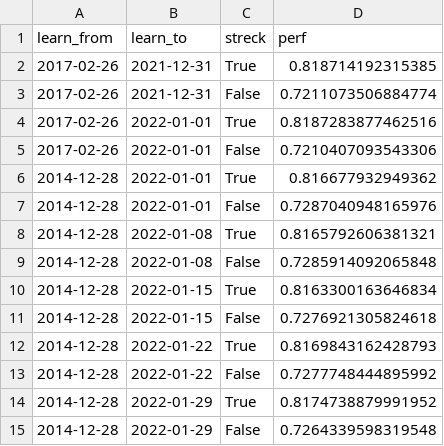
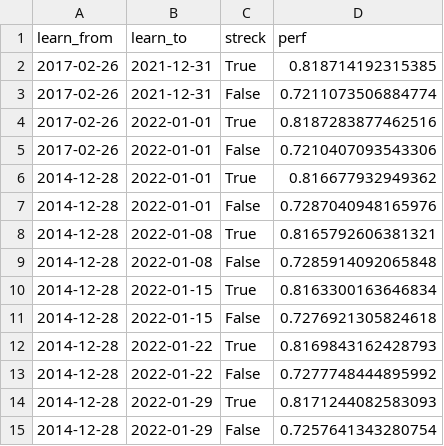
Before and after one commit to carokanns/Trav, a CSV file: spel/perf_flaml.csv, drawn as a sheet.

Commit message:
learned 220129

```diff
--- a/spel/perf_flaml.csv
+++ b/spel/perf_flaml.csv
@@ -13,3 +13,3 @@ learn_from,learn_to,streck,perf
 2014-12-28,2022-01-22,False,0.7277748444895992
-2014-12-28,2022-01-29,True,0.8174738879991952
-2014-12-28,2022-01-29,False,0.7264339598319548
+2014-12-28,2022-01-29,True,0.8171244082583093
+2014-12-28,2022-01-29,False,0.7257641343280754
```
Also changed, not shown: 6 other files.
